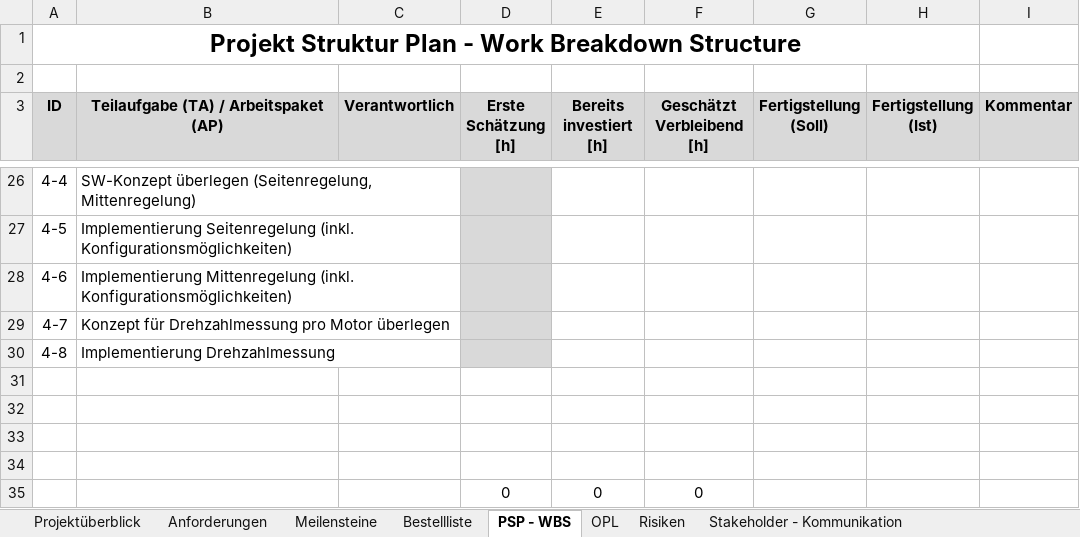
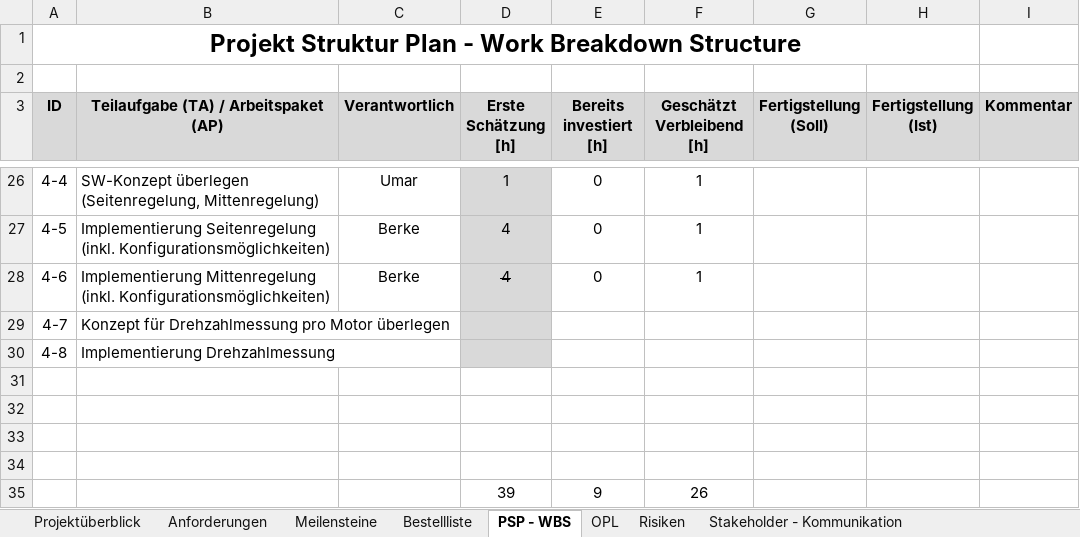
Before and after one commit to jahnhtl/group-09, an Excel workbook: Projekt-Steuerung_Autonom-Fahrendes-Auto_Vorgabe.xlsx, sheet PSP - WBS, drawn as a sheet; only a part is shown, gaps mark what is left out; values as stored, in another font and other column widths than the file's, no borders; removed rows and columns are numbered as before the commit, all else as after; the diff covers the shown part only; the diff names each change by its address in the sheet, - before the commit and + after, or states it on an @@ line.

```diff
--- a/Projekt-Steuerung_Autonom-Fahrendes-Auto_Vorgabe.xlsx (sheet PSP - WBS)
+++ b/Projekt-Steuerung_Autonom-Fahrendes-Auto_Vorgabe.xlsx (sheet PSP - WBS)
-C26 (Verantwortlich): (empty)
+C26 (Verantwortlich): Umar
-D26 (Erste Schätzung [h]): (empty)
+D26 (Erste Schätzung [h]): 1
-E26:E28 (Bereits investiert [h]): (empty)
+E26:E28 (Bereits investiert [h]): 0
-F26:F28 (Geschätzt Verbleibend [h]): (empty)
+F26:F28 (Geschätzt Verbleibend [h]): 1
-C27:C28 (Verantwortlich): (empty)
+C27:C28 (Verantwortlich): Berke
-D27:D28 (Erste Schätzung [h]): (empty)
+D27:D28 (Erste Schätzung [h]): 4
-row 35:  |  |  | 0 | 0 | 0
+row 35:  |  |  | 39 | 9 | 26
```
Also changed, not shown: 38 edited cells elsewhere in this sheet, sheet Arbeitstagebuch_Name.
